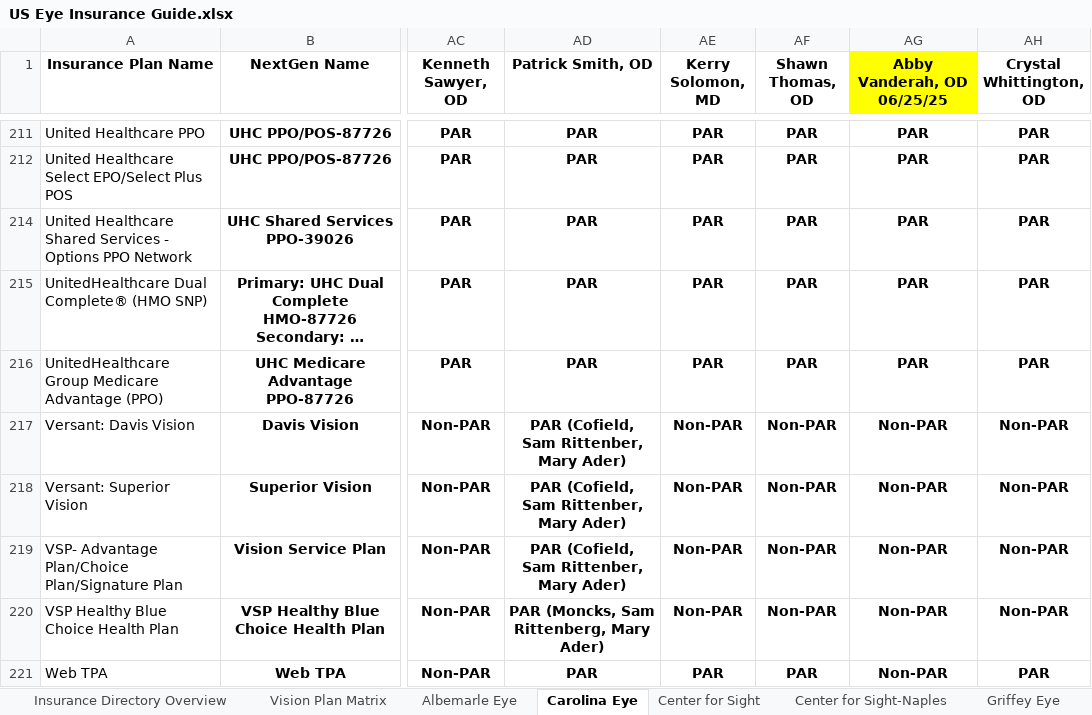
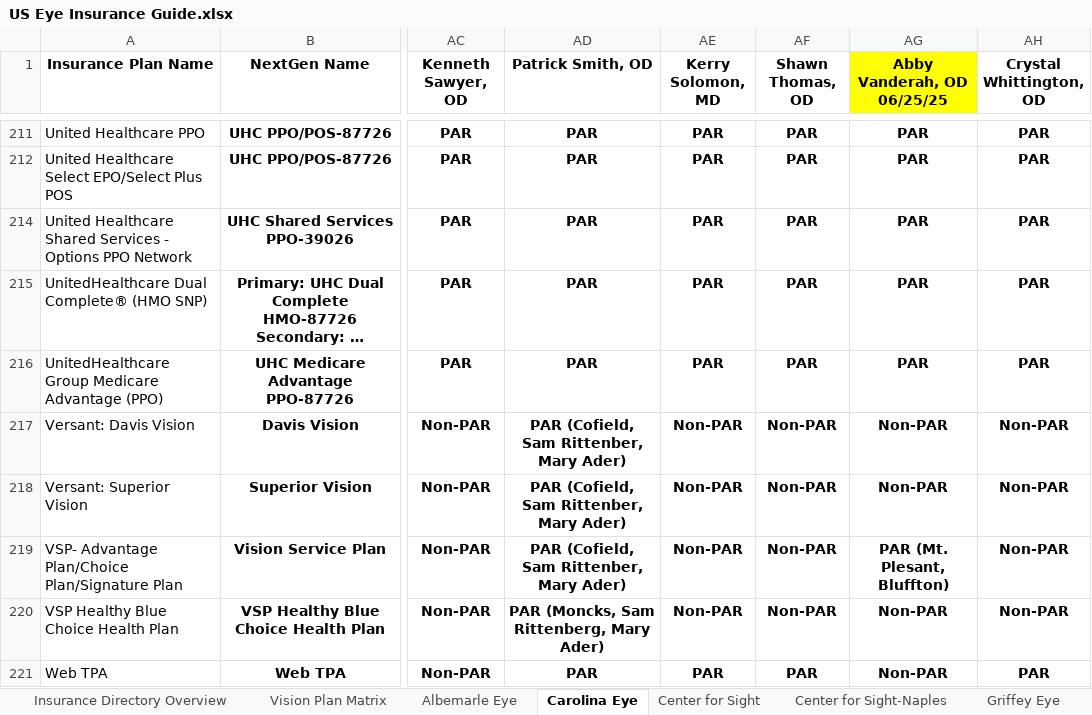
Before and after one commit to wak1616/PAC, an Excel workbook: US Eye Insurance Guide.xlsx, sheet Carolina Eye, drawn as a sheet; only a part is shown, gaps mark what is left out; long unchanged cells end in …; values as stored, in another font and other column widths than the file's, no borders; conditional formats not drawn; the diff names each change by its address in the sheet, - before the commit and + after, or states it on an @@ line.

Commit message:
Add files via upload

```diff
--- a/US Eye Insurance Guide.xlsx (sheet Carolina Eye)
+++ b/US Eye Insurance Guide.xlsx (sheet Carolina Eye)
-AG219 (Abby Vanderah, OD 06/25/25): Non-PAR
+AG219 (Abby Vanderah, OD 06/25/25): PAR (Mt. Plesant, Bluffton)
```
